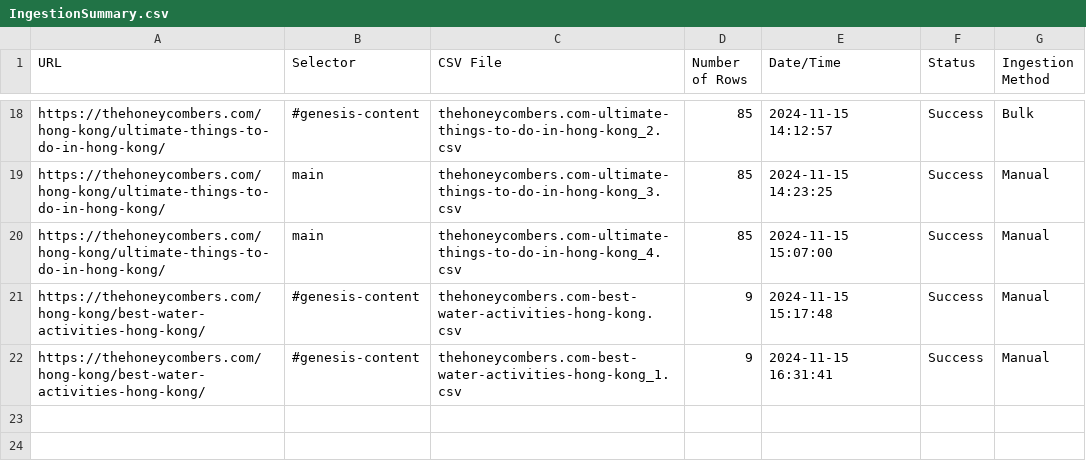
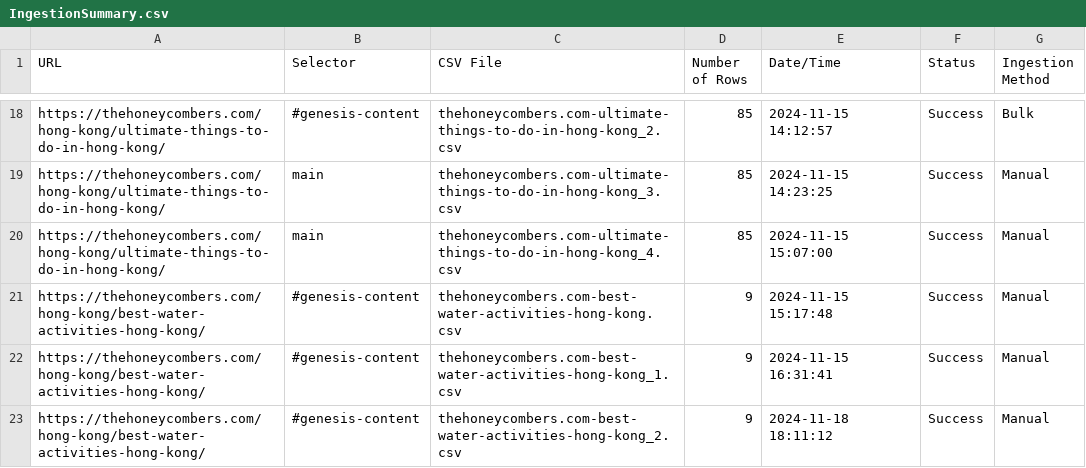
Before and after one commit to SaadhanaStudios/locale-web-scraper, a CSV file: IngestionSummary.csv, drawn as a sheet; only a part is shown, gaps mark what is left out.

```diff
--- a/IngestionSummary.csv
+++ b/IngestionSummary.csv
@@ -22 +22,2 @@ https://thehoneycombers.com/hong-kong/best-water-activities-hong-kong/,#genesis-
 https://thehoneycombers.com/hong-kong/best-water-activities-hong-kong/,#genesis-content,thehoneycombers.com-best-water-activities-hong-kong_1.csv,9,2024-11-15 16:31:41,Success,Manual
+https://thehoneycombers.com/hong-kong/best-water-activities-hong-kong/,#genesis-content,thehoneycombers.com-best-water-activities-hong-kong_2.csv,9,2024-11-18 18:11:12,Success,Manual
```
Also changed, not shown: 4 other files.
